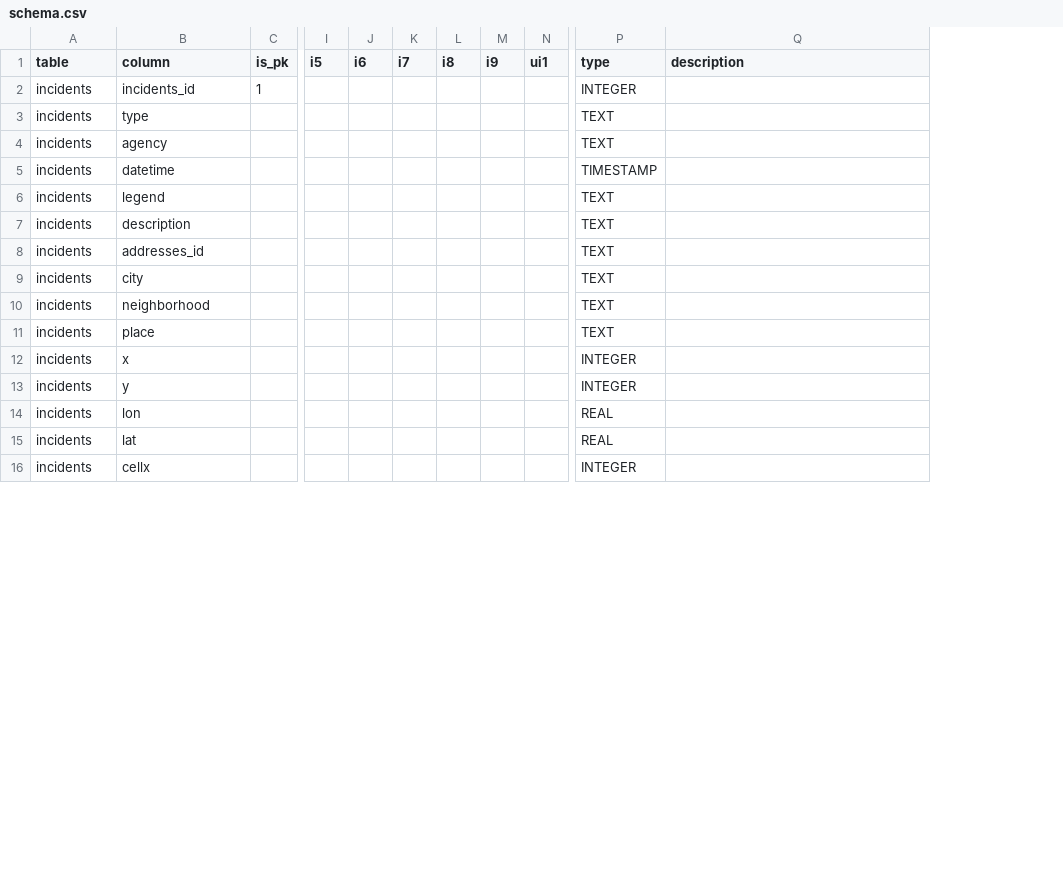
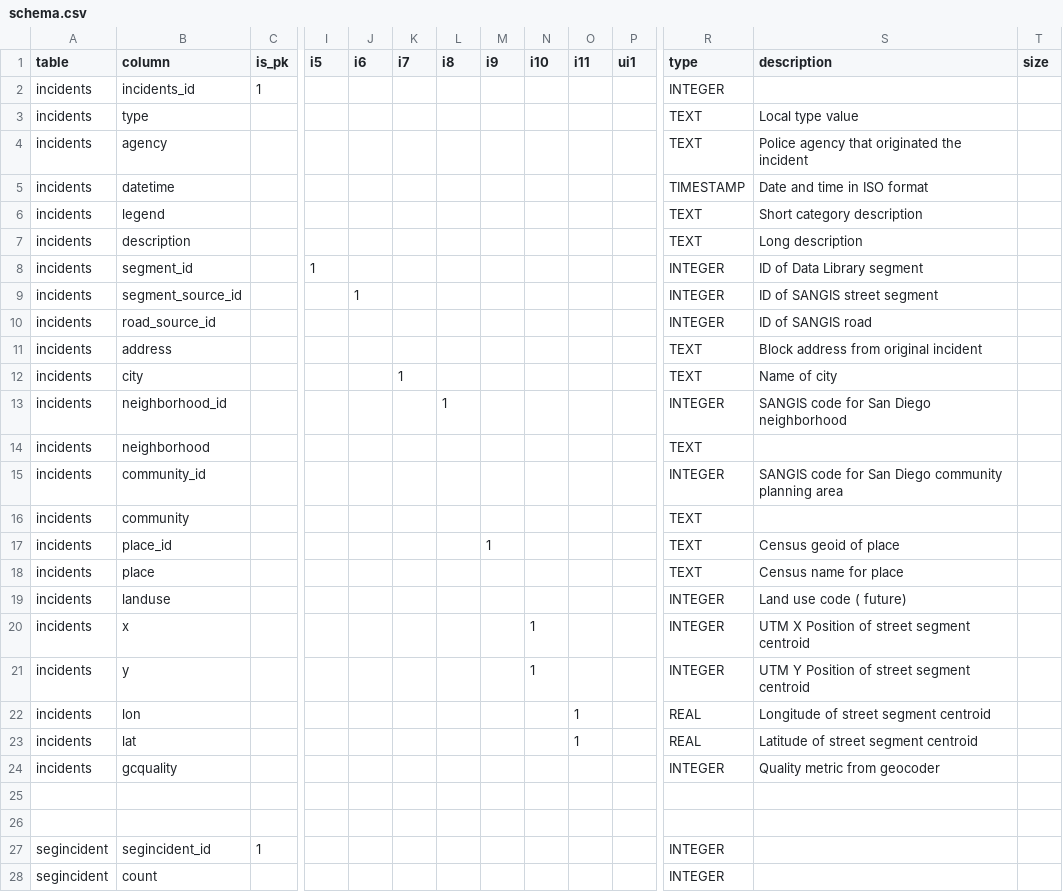
Before and after one commit to hsd315/civicdata, a CSV file: sandag.org/sandag.org-crimeincidents-cleaned/meta/schema.csv, drawn as a sheet; only a part is shown, gaps mark what is left out; addresses are those after the commit; rows hold the shown columns only; the diff covers the shown part only; the diff names each change by its address in the sheet, - before the commit and + after, or states it on an @@ line.

```diff
--- a/sandag.org/sandag.org-crimeincidents-cleaned/meta/schema.csv
+++ b/sandag.org/sandag.org-crimeincidents-cleaned/meta/schema.csv
+column N (i10), rows 20-21: 1 | 1
+column O (i11), rows 22-23: 1 | 1
+column T (size), empty
-S3 (description): (empty)
+S3 (description): Local type value
-S4 (description): (empty)
+S4 (description): Police agency that originated the incident
-S5 (description): (empty)
+S5 (description): Date and time in ISO format
-S6 (description): (empty)
+S6 (description): Short category description
-S7 (description): (empty)
+S7 (description): Long description
+row 8: incidents | segment_id |  | 1 |  |  |  |  |  |  |  | INTEGER | ID of Data Library segment
+row 9: incidents | segment_source_id |  |  | 1 |  |  |  |  |  |  | INTEGER | ID of SANGIS street segment
+row 10: incidents | road_source_id |  |  |  |  |  |  |  |  |  | INTEGER | ID of SANGIS road
-B11 (column): addresses_id
+B11 (column): address
-S11 (description): (empty)
+S11 (description): Block address from original incident
-K12 (i7): (empty)
+K12 (i7): 1
-S12 (description): (empty)
+S12 (description): Name of city
+row 13: incidents | neighborhood_id |  |  |  |  | 1 |  |  |  |  | INTEGER | SANGIS code for San Diego neighborhood
+row 15: incidents | community_id |  |  |  |  |  |  |  |  |  | INTEGER | SANGIS code for San Diego community planning area
+row 16: incidents | community |  |  |  |  |  |  |  |  |  | TEXT
+row 17: incidents | place_id |  |  |  |  |  | 1 |  |  |  | TEXT | Census geoid of place
-S18 (description): (empty)
+S18 (description): Census name for place
+row 19: incidents | landuse |  |  |  |  |  |  |  |  |  | INTEGER | Land use code ( future)
-S20 (description): (empty)
+S20 (description): UTM X Position of street segment centroid
-S21 (description): (empty)
+S21 (description): UTM Y Position of street segment centroid
-S22 (description): (empty)
+S22 (description): Longitude of street segment centroid
-S23 (description): (empty)
+S23 (description): Latitude of street segment centroid
-B24 (column): cellx
+B24 (column): gcquality
-S24 (description): (empty)
+S24 (description): Quality metric from geocoder
+row 25: (empty)
+row 26: (empty)
+row 27: segincident | segincident_id | 1 |  |  |  |  |  |  |  |  | INTEGER
+row 28: segincident | count |  |  |  |  |  |  |  |  |  | INTEGER
```
Also changed, not shown: 15 added rows and 2 edited cells elsewhere in this file, clarinova.com/clarinova.com-extents-2012/meta/schema.csv, clarinova.com/clarinova.com-geocode-sandiego-orig/meta/schema.csv, 39 other files.
